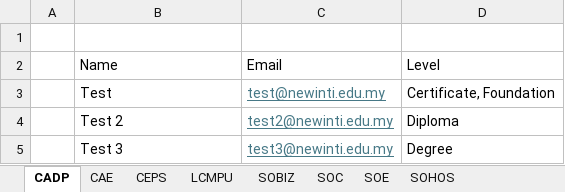
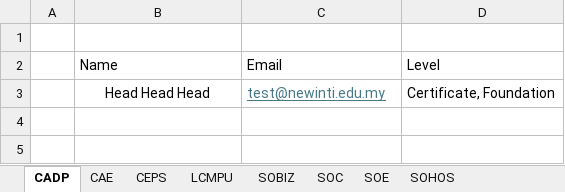
Before and after one commit to haydenteh5526/CourseXcel, an Excel workbook: app/files/Heads List - template.xlsx, sheet CADP, drawn as a sheet; values as stored, in another font and other column widths than the file's, no borders; the diff names each change by its address in the sheet, - before the commit and + after, or states it on an @@ line.

```diff
--- a/app/files/Heads List - template.xlsx (sheet CADP)
+++ b/app/files/Heads List - template.xlsx (sheet CADP)
-B3: Test
+B3: Head Head Head
-B3 alignment: left
+B3 alignment: center
-row 4:  | Test 2 | test2@newinti.edu.my | Diploma
-row 5:  | Test 3 | test3@newinti.edu.my | Degree
```
Also changed, not shown: app/files/Course Structure - template.xlsx, 5 other files.
